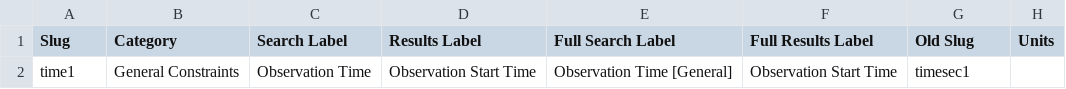
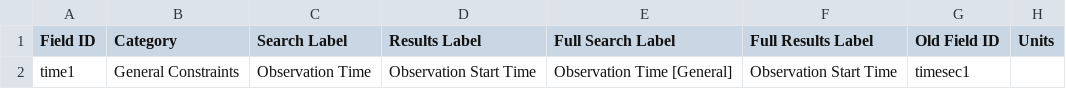
Before and after one commit to SETI/rms-opus, a CSV file: opus/application/test_api/responses/api_fields_time1_csv.csv, drawn as a sheet.

Commit message:
More API and API guide cleanup. Fix tests.

```diff
--- a/opus/application/test_api/responses/api_fields_time1_csv.csv
+++ b/opus/application/test_api/responses/api_fields_time1_csv.csv
@@ -1,2 +1,2 @@
-Slug,Category,Search Label,Results Label,Full Search Label,Full Results Label,Old Slug,Units
+Field ID,Category,Search Label,Results Label,Full Search Label,Full Results Label,Old Field ID,Units
 time1,General Constraints,Observation Time,Observation Start Time,Observation Time [General],Observation Start Time,timesec1,
```
Also changed, not shown: 9 other files.
